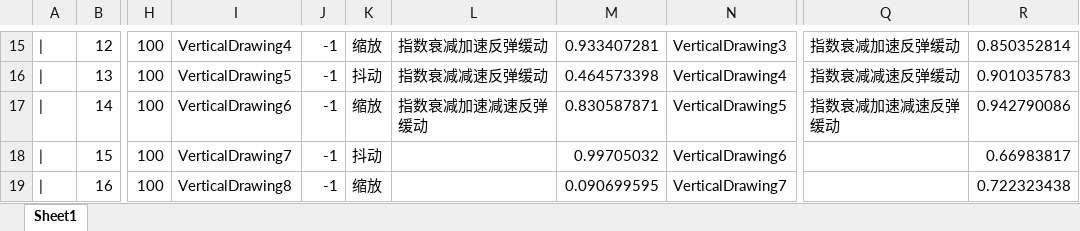
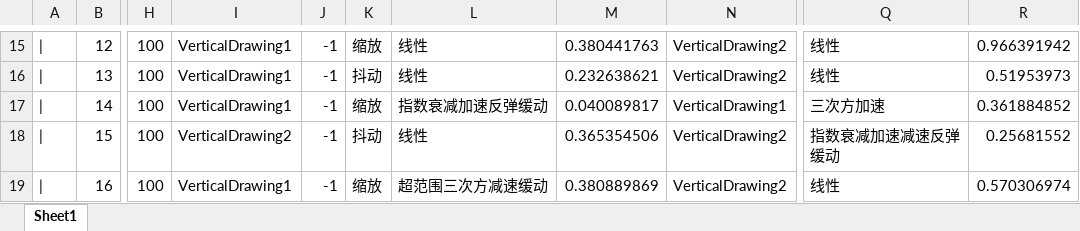
Before and after one commit to IPOL-Studio/CyanStars, an Excel workbook: Cyan-Stars/Assets/Scripts/Gameplay/GalDialogue/Editor/gal模板.xlsx, sheet Sheet1, drawn as a sheet; only a part is shown, gaps mark what is left out; values as stored, in another font and other column widths than the file's, no borders; conditional formats not drawn; the diff covers the shown part only; the diff names each change by its address in the sheet, - before the commit and + after, or states it on an @@ line.

```diff
--- a/Cyan-Stars/Assets/Scripts/Gameplay/GalDialogue/Editor/gal模板.xlsx (sheet Sheet1)
+++ b/Cyan-Stars/Assets/Scripts/Gameplay/GalDialogue/Editor/gal模板.xlsx (sheet Sheet1)
-I15: VerticalDrawing4
+I15: VerticalDrawing1
-L15: 指数衰减加速反弹缓动
+L15: 线性
-M15: 0.933407281
+M15: 0.380441763
-N15: VerticalDrawing3
+N15: VerticalDrawing2
-Q15: 指数衰减加速反弹缓动
+Q15: 线性
-R15: 0.850352814
+R15: 0.966391942
-I16: VerticalDrawing5
+I16: VerticalDrawing1
-L16: 指数衰减减速反弹缓动
+L16: 线性
-M16: 0.464573398
+M16: 0.232638621
-N16: VerticalDrawing4
+N16: VerticalDrawing2
-Q16: 指数衰减减速反弹缓动
+Q16: 线性
-R16: 0.901035783
+R16: 0.51953973
-I17: VerticalDrawing6
+I17: VerticalDrawing1
-L17: 指数衰减加速减速反弹缓动
+L17: 指数衰减加速反弹缓动
-M17: 0.830587871
+M17: 0.040089817
-N17: VerticalDrawing5
+N17: VerticalDrawing1
-Q17: 指数衰减加速减速反弹缓动
+Q17: 三次方加速
-R17: 0.942790086
+R17: 0.361884852
-I18: VerticalDrawing7
+I18: VerticalDrawing2
-L18: (empty)
+L18: 线性
-M18: 0.99705032
+M18: 0.365354506
-N18: VerticalDrawing6
+N18: VerticalDrawing2
-Q18: (empty)
+Q18: 指数衰减加速减速反弹缓动
-R18: 0.66983817
+R18: 0.25681552
-I19: VerticalDrawing8
+I19: VerticalDrawing1
-L19: (empty)
+L19: 超范围三次方减速缓动
-M19: 0.090699595
+M19: 0.380889869
-N19: VerticalDrawing7
+N19: VerticalDrawing2
-Q19: (empty)
+Q19: 线性
-R19: 0.722323438
+R19: 0.570306974
```
Also changed, not shown: 71 edited cells elsewhere in this sheet.
